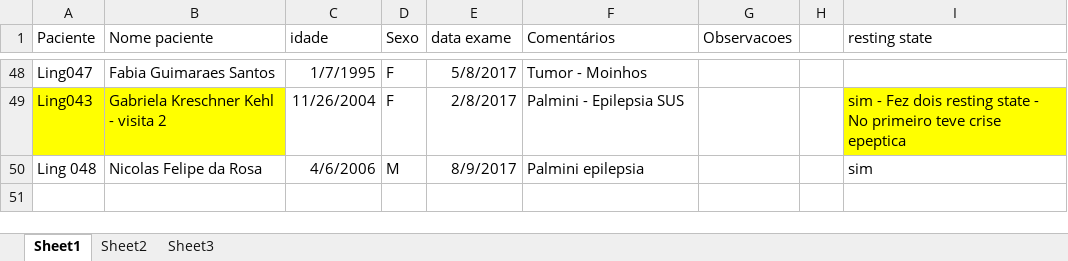
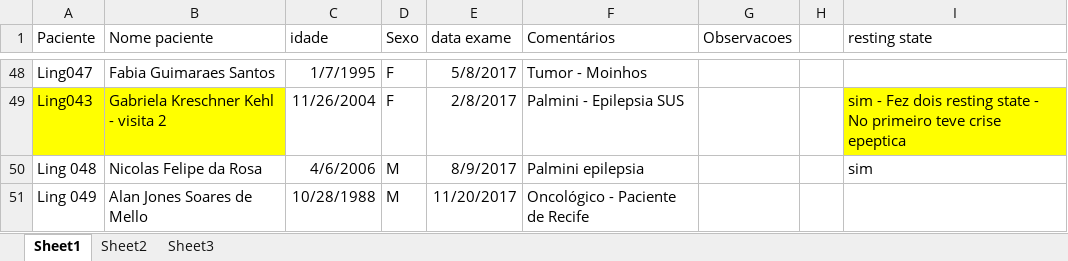
Before and after one commit to engfranco/Presurgical, an Excel workbook: Patient_list.xlsx, sheet Sheet1, drawn as a sheet; only a part is shown, gaps mark what is left out; values as stored, in another font and other column widths than the file's, no borders; the diff names each change by its address in the sheet, - before the commit and + after, or states it on an @@ line.

Commit message:
update table 049

```diff
--- a/Patient_list.xlsx (sheet Sheet1)
+++ b/Patient_list.xlsx (sheet Sheet1)
+row 51: Ling 049 | Alan Jones Soares de Mello | 10/28/1988 | M | 11/20/2017 | Oncológico - Paciente de Recife
```
Also changed, not shown: 1 other file.
